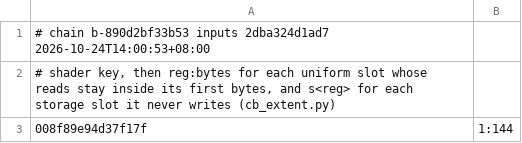
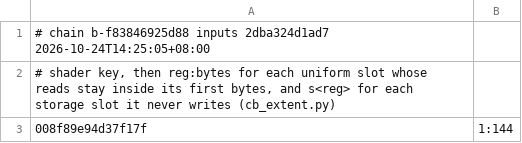
Before and after one commit to Mono0713/ns2ios-shell, a TSV file: dm/games/0100F5D01DA3A000/cb_extent.tsv, drawn as a sheet; only a part is shown.

```diff
--- a/dm/games/0100F5D01DA3A000/cb_extent.tsv
+++ b/dm/games/0100F5D01DA3A000/cb_extent.tsv
@@ -1,2 +1,2 @@
-# chain b-890d2bf33b53 inputs 2dba324d1ad7 2026-10-24T14:00:53+08:00
+# chain b-f83846925d88 inputs 2dba324d1ad7 2026-10-24T14:25:05+08:00
 # shader key, then reg:bytes for each uniform slot whose reads stay inside its first bytes, and s<reg> for each storage slot it never writes (cb_extent.py)
```
Also changed, not shown: 8 other files.
